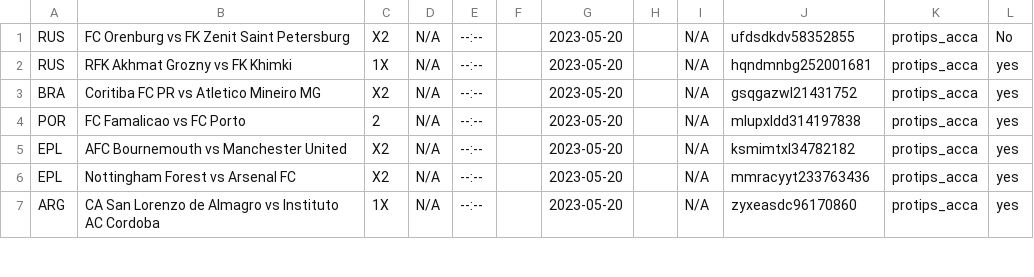
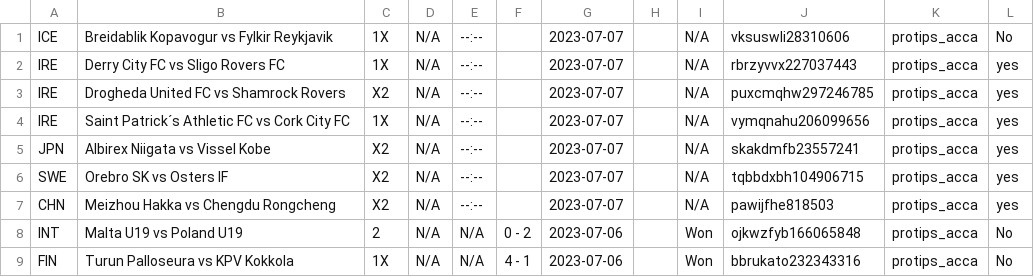
Before and after one commit to tecpg/delay_kbt_bot, a CSV file: protips.csv, drawn as a sheet; only a part is shown; the diff covers the shown part only.

```diff
--- a/protips.csv
+++ b/protips.csv
@@ -1,7 +1,9 @@
-RUS,FC Orenburg vs FK Zenit Saint Petersburg,X2,N/A,--:--,,2023-05-20,,N/A,ufdsdkdv58352855,protips_acca,No
-RUS,RFK Akhmat Grozny vs FK Khimki,1X,N/A,--:--,,2023-05-20,,N/A,hqndmnbg252001681,protips_acca,yes
-BRA,Coritiba FC PR vs Atletico Mineiro MG,X2,N/A,--:--,,2023-05-20,,N/A,gsqgazwl21431752,protips_acca,yes
-POR,FC Famalicao vs FC Porto,2,N/A,--:--,,2023-05-20,,N/A,mlupxldd314197838,protips_acca,yes
-EPL,AFC Bournemouth vs Manchester United,X2,N/A,--:--,,2023-05-20,,N/A,ksmimtxl34782182,protips_acca,yes
-EPL,Nottingham Forest vs Arsenal FC,X2,N/A,--:--,,2023-05-20,,N/A,mmracyyt233763436,protips_acca,yes
-ARG,CA San Lorenzo de Almagro vs Instituto AC Cordoba,1X,N/A,--:--,,2023-05-20,,N/A,zyxeasdc96170860,protips_acca,yes
+ICE,Breidablik Kopavogur vs Fylkir Reykjavik,1X,N/A,--:--,,2023-07-07,,N/A,vksuswli28310606,protips_acca,No
+IRE,Derry City FC vs Sligo Rovers FC,1X,N/A,--:--,,2023-07-07,,N/A,rbrzyvvx227037443,protips_acca,yes
+IRE,Drogheda United FC vs Shamrock Rovers,X2,N/A,--:--,,2023-07-07,,N/A,puxcmqhw297246785,protips_acca,yes
+IRE,Saint Patrick´s Athletic FC vs Cork City FC,1X,N/A,--:--,,2023-07-07,,N/A,vymqnahu206099656,protips_acca,yes
+JPN,Albirex Niigata vs Vissel Kobe,X2,N/A,--:--,,2023-07-07,,N/A,skakdmfb23557241,protips_acca,yes
+SWE,Orebro SK vs Osters IF,X2,N/A,--:--,,2023-07-07,,N/A,tqbbdxbh104906715,protips_acca,yes
+CHN,Meizhou Hakka vs Chengdu Rongcheng,X2,N/A,--:--,,2023-07-07,,N/A,pawijfhe818503,protips_acca,yes
+INT,Malta U19 vs Poland U19,2,N/A,N/A, 0 - 2,2023-07-06,,Won,ojkwzfyb166065848,protips_acca,No
+FIN,Turun Palloseura vs KPV Kokkola,1X,N/A,N/A, 4 - 1,2023-07-06,,Won,bbrukato232343316,protips_acca,No
```
Also changed, not shown: 1 added row, 3 removed rows and 20 edited cells elsewhere in this file, tipsbet_data.csv, venasbet_acca_data.csv, 10 other files.
